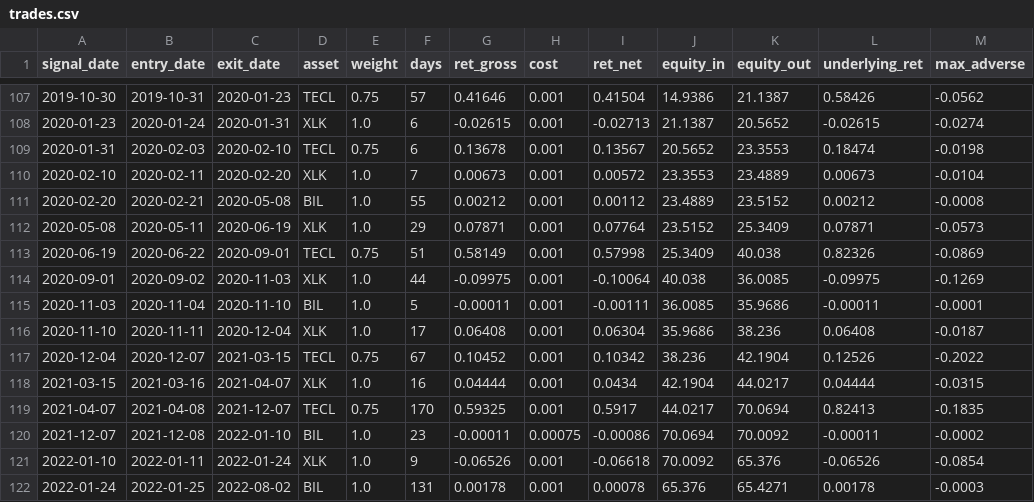
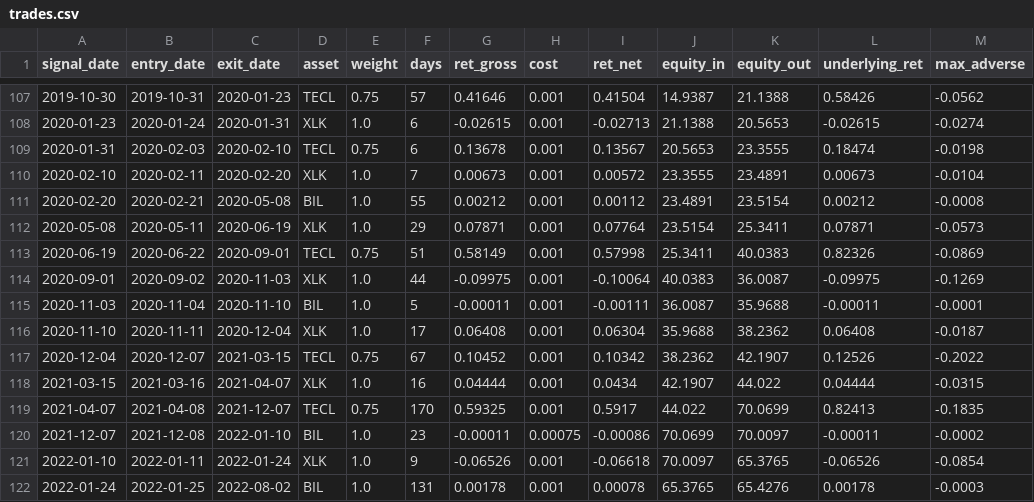
Before and after one commit to dampiermike/TECL_XLK_BIL_timing, a CSV file: results/trades.csv, drawn as a sheet; only a part is shown, gaps mark what is left out; the diff covers the shown part only.

```diff
--- a/results/trades.csv
+++ b/results/trades.csv
@@ -107,16 +107,16 @@ signal_date,entry_date,exit_date,asset,weight,days,ret_gross,cost,ret_net,equity
-2019-10-30,2019-10-31,2020-01-23,TECL,0.75,57,0.41646,0.001,0.41504,14.9386,21.1387,0.58426,-0.0562
-2020-01-23,2020-01-24,2020-01-31,XLK,1.0,6,-0.02615,0.001,-0.02713,21.1387,20.5652,-0.02615,-0.0274
-2020-01-31,2020-02-03,2020-02-10,TECL,0.75,6,0.13678,0.001,0.13567,20.5652,23.3553,0.18474,-0.0198
-2020-02-10,2020-02-11,2020-02-20,XLK,1.0,7,0.00673,0.001,0.00572,23.3553,23.4889,0.00673,-0.0104
-2020-02-20,2020-02-21,2020-05-08,BIL,1.0,55,0.00212,0.001,0.00112,23.4889,23.5152,0.00212,-0.0008
-2020-05-08,2020-05-11,2020-06-19,XLK,1.0,29,0.07871,0.001,0.07764,23.5152,25.3409,0.07871,-0.0573
-2020-06-19,2020-06-22,2020-09-01,TECL,0.75,51,0.58149,0.001,0.57998,25.3409,40.038,0.82326,-0.0869
-2020-09-01,2020-09-02,2020-11-03,XLK,1.0,44,-0.09975,0.001,-0.10064,40.038,36.0085,-0.09975,-0.1269
-2020-11-03,2020-11-04,2020-11-10,BIL,1.0,5,-0.00011,0.001,-0.00111,36.0085,35.9686,-0.00011,-0.0001
-2020-11-10,2020-11-11,2020-12-04,XLK,1.0,17,0.06408,0.001,0.06304,35.9686,38.236,0.06408,-0.0187
-2020-12-04,2020-12-07,2021-03-15,TECL,0.75,67,0.10452,0.001,0.10342,38.236,42.1904,0.12526,-0.2022
-2021-03-15,2021-03-16,2021-04-07,XLK,1.0,16,0.04444,0.001,0.0434,42.1904,44.0217,0.04444,-0.0315
-2021-04-07,2021-04-08,2021-12-07,TECL,0.75,170,0.59325,0.001,0.5917,44.0217,70.0694,0.82413,-0.1835
-2021-12-07,2021-12-08,2022-01-10,BIL,1.0,23,-0.00011,0.00075,-0.00086,70.0694,70.0092,-0.00011,-0.0002
-2022-01-10,2022-01-11,2022-01-24,XLK,1.0,9,-0.06526,0.001,-0.06618,70.0092,65.376,-0.06526,-0.0854
-2022-01-24,2022-01-25,2022-08-02,BIL,1.0,131,0.00178,0.001,0.00078,65.376,65.4271,0.00178,-0.0003
+2019-10-30,2019-10-31,2020-01-23,TECL,0.75,57,0.41646,0.001,0.41504,14.9387,21.1388,0.58426,-0.0562
+2020-01-23,2020-01-24,2020-01-31,XLK,1.0,6,-0.02615,0.001,-0.02713,21.1388,20.5653,-0.02615,-0.0274
+2020-01-31,2020-02-03,2020-02-10,TECL,0.75,6,0.13678,0.001,0.13567,20.5653,23.3555,0.18474,-0.0198
+2020-02-10,2020-02-11,2020-02-20,XLK,1.0,7,0.00673,0.001,0.00572,23.3555,23.4891,0.00673,-0.0104
+2020-02-20,2020-02-21,2020-05-08,BIL,1.0,55,0.00212,0.001,0.00112,23.4891,23.5154,0.00212,-0.0008
+2020-05-08,2020-05-11,2020-06-19,XLK,1.0,29,0.07871,0.001,0.07764,23.5154,25.3411,0.07871,-0.0573
+2020-06-19,2020-06-22,2020-09-01,TECL,0.75,51,0.58149,0.001,0.57998,25.3411,40.0383,0.82326,-0.0869
+2020-09-01,2020-09-02,2020-11-03,XLK,1.0,44,-0.09975,0.001,-0.10064,40.0383,36.0087,-0.09975,-0.1269
+2020-11-03,2020-11-04,2020-11-10,BIL,1.0,5,-0.00011,0.001,-0.00111,36.0087,35.9688,-0.00011,-0.0001
+2020-11-10,2020-11-11,2020-12-04,XLK,1.0,17,0.06408,0.001,0.06304,35.9688,38.2362,0.06408,-0.0187
+2020-12-04,2020-12-07,2021-03-15,TECL,0.75,67,0.10452,0.001,0.10342,38.2362,42.1907,0.12526,-0.2022
+2021-03-15,2021-03-16,2021-04-07,XLK,1.0,16,0.04444,0.001,0.0434,42.1907,44.022,0.04444,-0.0315
+2021-04-07,2021-04-08,2021-12-07,TECL,0.75,170,0.59325,0.001,0.5917,44.022,70.0699,0.82413,-0.1835
+2021-12-07,2021-12-08,2022-01-10,BIL,1.0,23,-0.00011,0.00075,-0.00086,70.0699,70.0097,-0.00011,-0.0002
+2022-01-10,2022-01-11,2022-01-24,XLK,1.0,9,-0.06526,0.001,-0.06618,70.0097,65.3765,-0.06526,-0.0854
+2022-01-24,2022-01-25,2022-08-02,BIL,1.0,131,0.00178,0.001,0.00078,65.3765,65.4276,0.00178,-0.0003
```
Also changed, not shown: 130 edited cells elsewhere in this file, results/equity_curve.csv, 11 other files.
